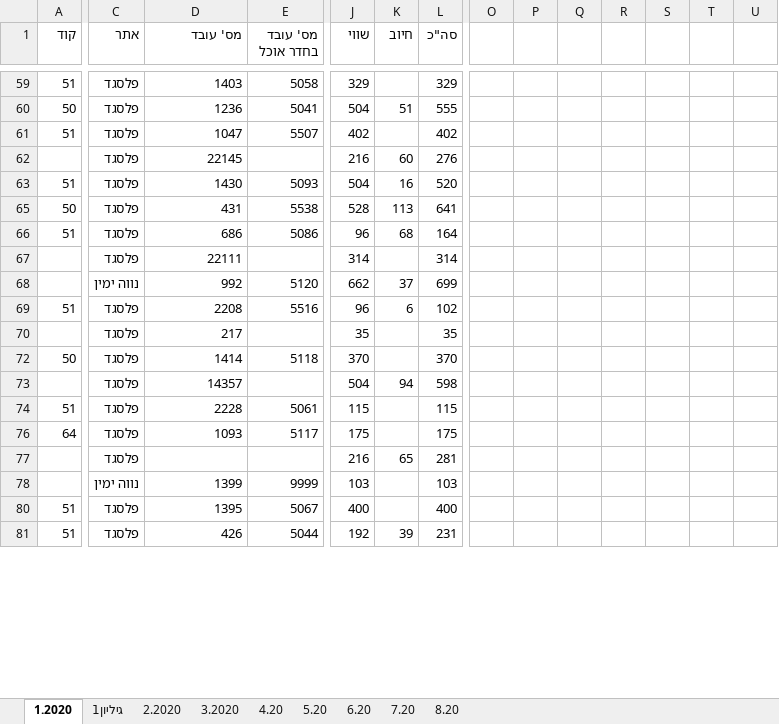
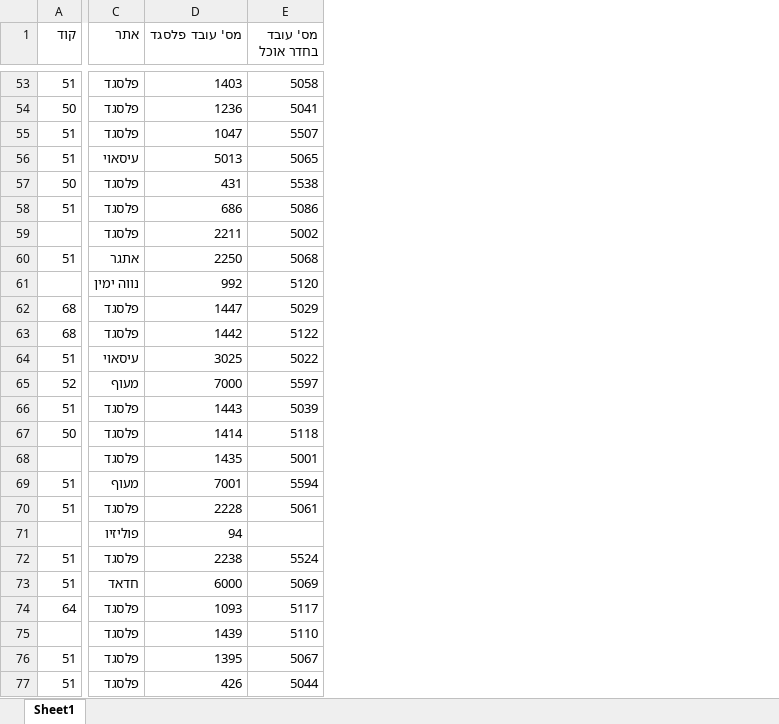
Before and after one commit to yorikya/csvpl, an Excel workbook: resources/metadata.xlsx, sheet Sheet1, drawn as a sheet; only a part is shown, gaps mark what is left out; values as stored, in another font and other column widths than the file's, no cell formats; removed rows and columns are numbered as before the commit, all else as after; rows hold the shown columns only; the diff covers the shown part only; the diff names each change by its address in the sheet, - before the commit and + after, or states it on an @@ line.

```diff
--- a/resources/metadata.xlsx (sheet Sheet1)
+++ b/resources/metadata.xlsx (sheet Sheet1)
-sheet tab: 1.2020
+sheet tab: Sheet1
-sheet tab: גיליון1
-sheet tab: 2.2020
-sheet tab: 3.2020
-sheet tab: 4.20
-sheet tab: 5.20
-sheet tab: 6.20
-sheet tab: 7.20
-sheet tab: 8.20
-column J (שווי), rows 59-61: 329 | 504 | 402; rows 63-69: 504 | 528 | 96 | 314 | 662 | 96; rows 72-77: 370 | 504 | 115 | 175 | 216; rows 80-81: 400 | 192
-column K (חיוב), row 60: 51; rows 63-69: 16 | 113 | 68 |  | 37 | 6; rows 73-77: 94 |  |  | 65; row 81: 39
-column L (סה"כ), rows 59-61: 329 | 555 | 402; rows 63-69: 520 | 641 | 164 | 314 | 699 | 102; rows 72-77: 370 | 598 | 115 | 175 | 281; rows 80-81: 400 | 231
-column O, empty
-column P, empty
-column Q, empty
-column R, empty
-column S, empty
-column T, empty
-column U, empty
-D1: מס' עובד
+D1: מס' עובד פלסגד
-row 62:  | פלסגד | 22145 |  | 216 | 60 | 276
-C56 (אתר): פלסגד
+C56 (אתר): עיסאוי
-D56 (מס' עובד פלסגד): 1430
+D56 (מס' עובד פלסגד): 5013
-E56 (מס' עובד בחדר אוכל): 5093
+E56 (מס' עובד בחדר אוכל): 5065
-D59 (מס' עובד פלסגד): 22111
+D59 (מס' עובד פלסגד): 2211
-E59 (מס' עובד בחדר אוכל): (empty)
+E59 (מס' עובד בחדר אוכל): 5002
+row 60: 51 | אתגר | 2250 | 5068
+row 62: 68 | פלסגד | 1447 | 5029
+row 63: 68 | פלסגד | 1442 | 5122
-C64 (אתר): פלסגד
+C64 (אתר): עיסאוי
-D64 (מס' עובד פלסגד): 2208
+D64 (מס' עובד פלסגד): 3025
-E64 (מס' עובד בחדר אוכל): 5516
+E64 (מס' עובד בחדר אוכל): 5022
-row 70:  | פלסגד | 217 |  | 35 |  | 35
+row 65: 52 | מעוף | 7000 | 5597
+row 66: 51 | פלסגד | 1443 | 5039
-D68 (מס' עובד פלסגד): 14357
+D68 (מס' עובד פלסגד): 1435
-E68 (מס' עובד בחדר אוכל): (empty)
+E68 (מס' עובד בחדר אוכל): 5001
+row 69: 51 | מעוף | 7001 | 5594
+row 71:  | פוליזיו | 94
+row 72: 51 | פלסגד | 2238 | 5524
+row 73: 51 | חדאד | 6000 | 5069
-D75 (מס' עובד פלסגד): (empty)
+D75 (מס' עובד פלסגד): 1439
-E75 (מס' עובד בחדר אוכל): (empty)
+E75 (מס' עובד בחדר אוכל): 5110
-row 78:  | נווה ימין | 1399 | 9999 | 103 |  | 103
```
Also changed, not shown: 20 added rows, 41 removed rows, 2 removed columns and 30 edited cells elsewhere in this sheet, cell formats, hidden cells, 8 other files.
